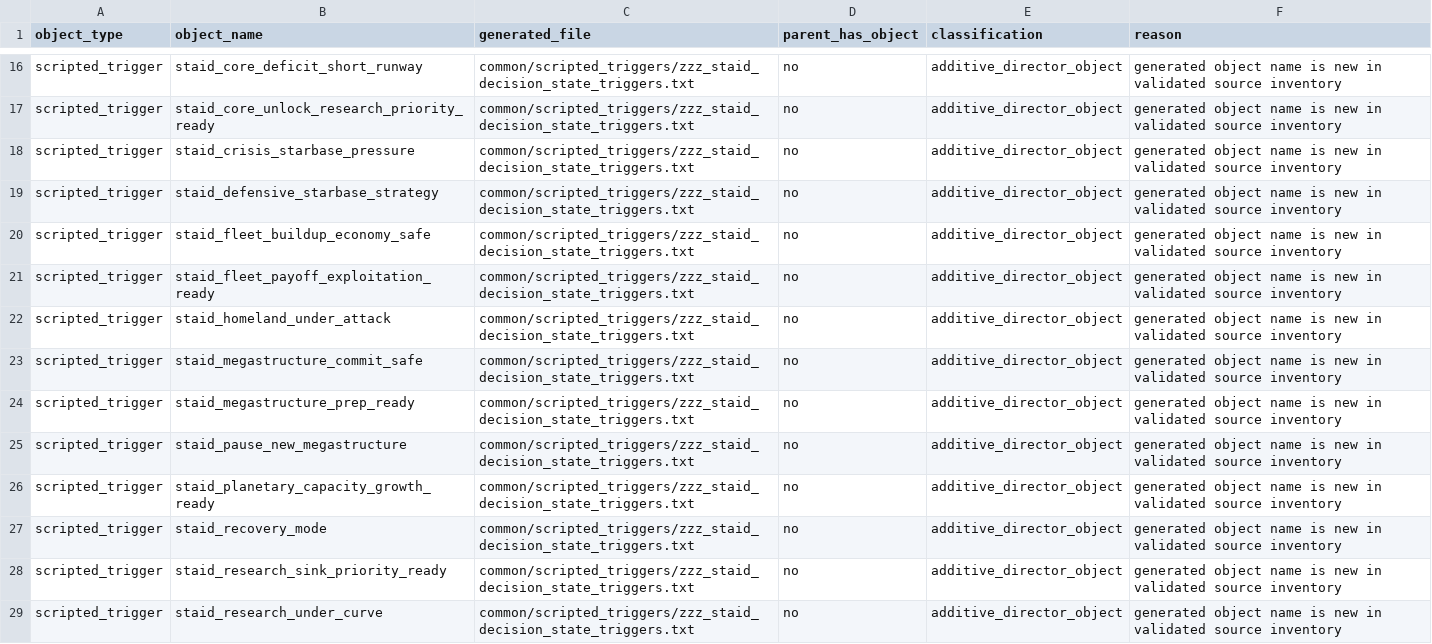
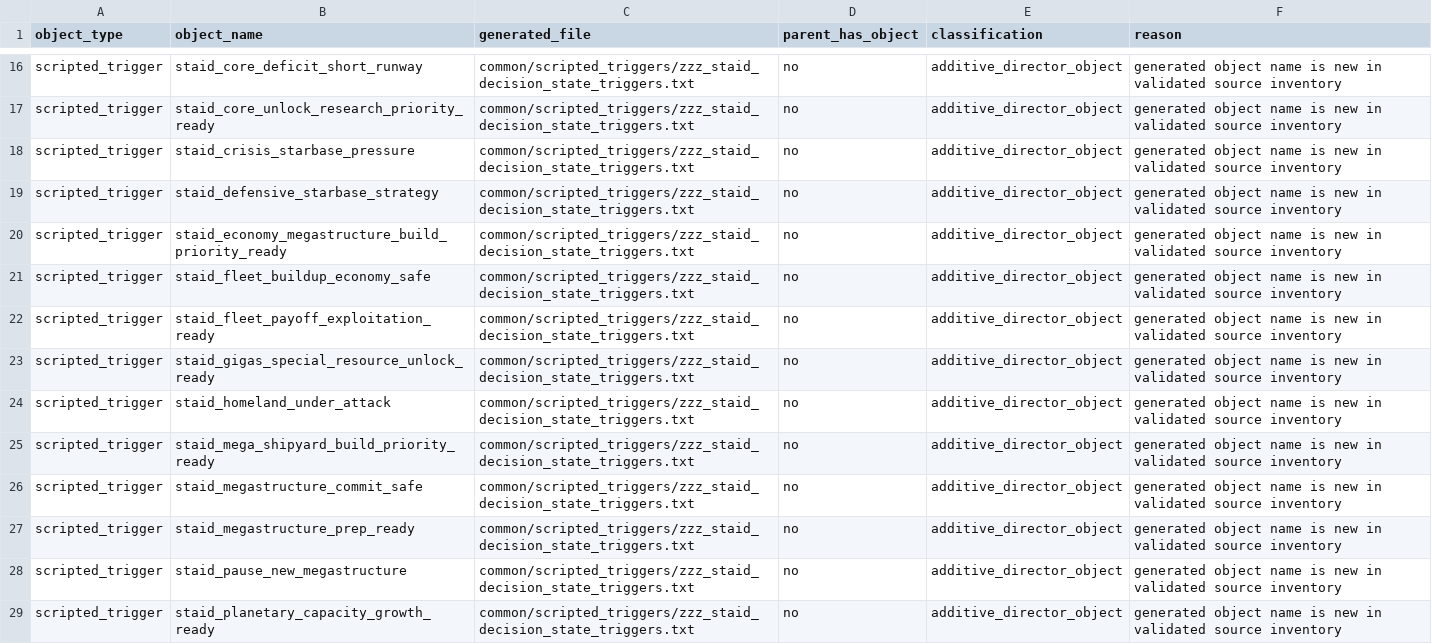
Before and after one commit to rk-gamemods/Stellaris-StellarAIDirector, a CSV file: research/stellar-ai/stellar-ai-director-generated-conflicts-2026-07-04.csv, drawn as a sheet; only a part is shown, gaps mark what is left out; the shorter side is filled out with more unchanged rows; the diff covers the shown part only.

```diff
--- a/research/stellar-ai/stellar-ai-director-generated-conflicts-2026-07-04.csv
+++ b/research/stellar-ai/stellar-ai-director-generated-conflicts-2026-07-04.csv
@@ -19,5 +19,8 @@ scripted_trigger,staid_crisis_starbase_pressure,common/scripted_triggers/zzz_sta
 scripted_trigger,staid_defensive_starbase_strategy,common/scripted_triggers/zzz_staid_decision_state_triggers.txt,no,additive_director_object,generated object name is new in validated source inventory
+scripted_trigger,staid_economy_megastructure_build_priority_ready,common/scripted_triggers/zzz_staid_decision_state_triggers.txt,no,additive_director_object,generated object name is new in validated source inventory
 scripted_trigger,staid_fleet_buildup_economy_safe,common/scripted_triggers/zzz_staid_decision_state_triggers.txt,no,additive_director_object,generated object name is new in validated source inventory
 scripted_trigger,staid_fleet_payoff_exploitation_ready,common/scripted_triggers/zzz_staid_decision_state_triggers.txt,no,additive_director_object,generated object name is new in validated source inventory
+scripted_trigger,staid_gigas_special_resource_unlock_ready,common/scripted_triggers/zzz_staid_decision_state_triggers.txt,no,additive_director_object,generated object name is new in validated source inventory
 scripted_trigger,staid_homeland_under_attack,common/scripted_triggers/zzz_staid_decision_state_triggers.txt,no,additive_director_object,generated object name is new in validated source inventory
+scripted_trigger,staid_mega_shipyard_build_priority_ready,common/scripted_triggers/zzz_staid_decision_state_triggers.txt,no,additive_director_object,generated object name is new in validated source inventory
 scripted_trigger,staid_megastructure_commit_safe,common/scripted_triggers/zzz_staid_decision_state_triggers.txt,no,additive_director_object,generated object name is new in validated source inventory
```
Also changed, not shown: 16 added rows elsewhere in this file, research/stellar-ai/stellar-ai-director-generated-file-audit-2026-07-04.csv, 13 other files.
